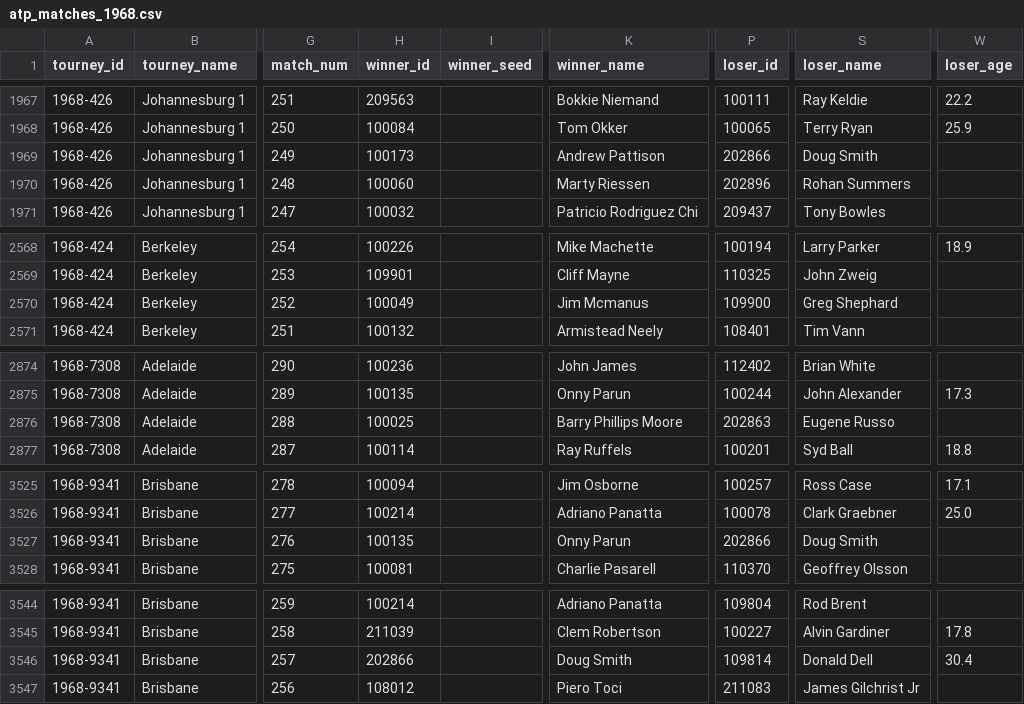
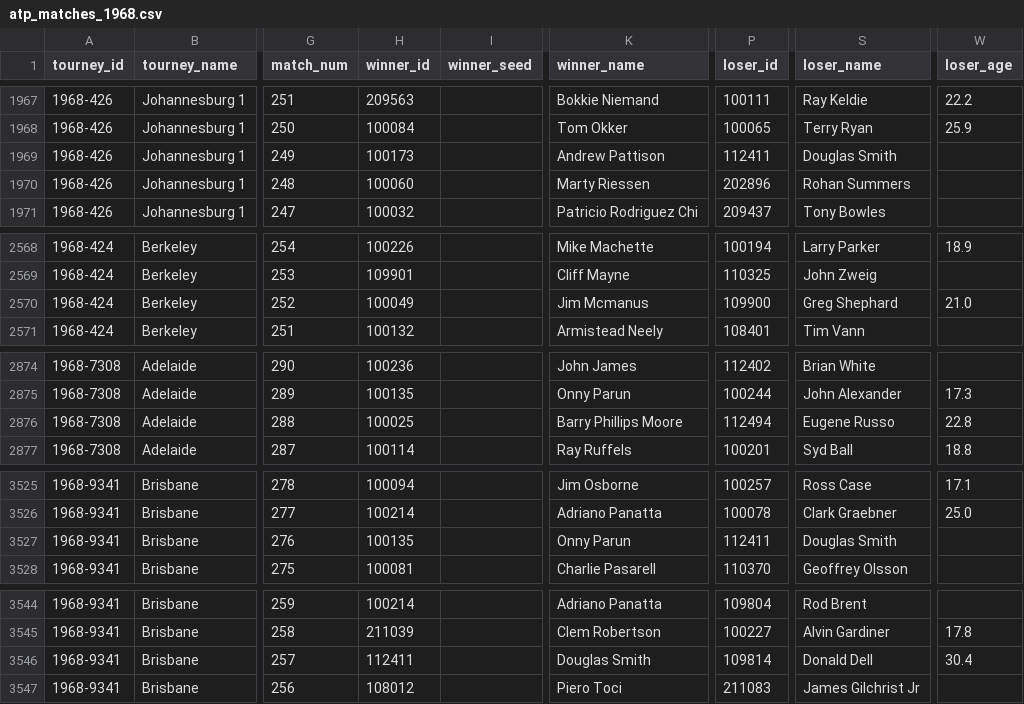
Before and after one commit to JeffSackmann/tennis_atp, a CSV file: atp_matches_1968.csv, drawn as a sheet; only a part is shown, gaps mark what is left out; the diff covers the shown part only; the diff names each change by its address in the sheet, - before the commit and + after, or states it on an @@ line.

Commit message:
de-dupe e russo, schloss, d smith, snyder, soeters

```diff
--- a/atp_matches_1968.csv
+++ b/atp_matches_1968.csv
-P1969 (loser_id): 202866
+P1969 (loser_id): 112411
-S1969 (loser_name): Doug Smith
+S1969 (loser_name): Douglas Smith
-W2570 (loser_age): (empty)
+W2570 (loser_age): 21.0
-P2876 (loser_id): 202863
+P2876 (loser_id): 112494
-W2876 (loser_age): (empty)
+W2876 (loser_age): 22.8
-P3527 (loser_id): 202866
+P3527 (loser_id): 112411
-S3527 (loser_name): Doug Smith
+S3527 (loser_name): Douglas Smith
-H3546 (winner_id): 202866
+H3546 (winner_id): 112411
-K3546 (winner_name): Doug Smith
+K3546 (winner_name): Douglas Smith
```
Also changed, not shown: 15 edited cells elsewhere in this file, atp_matches_1970.csv, atp_matches_1971.csv, 1 other file.
